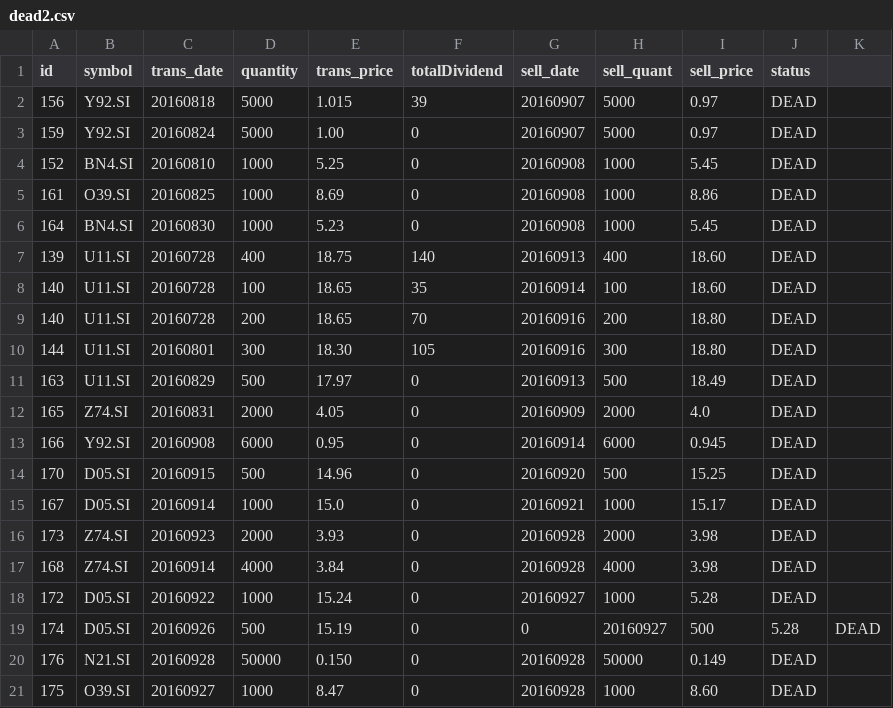
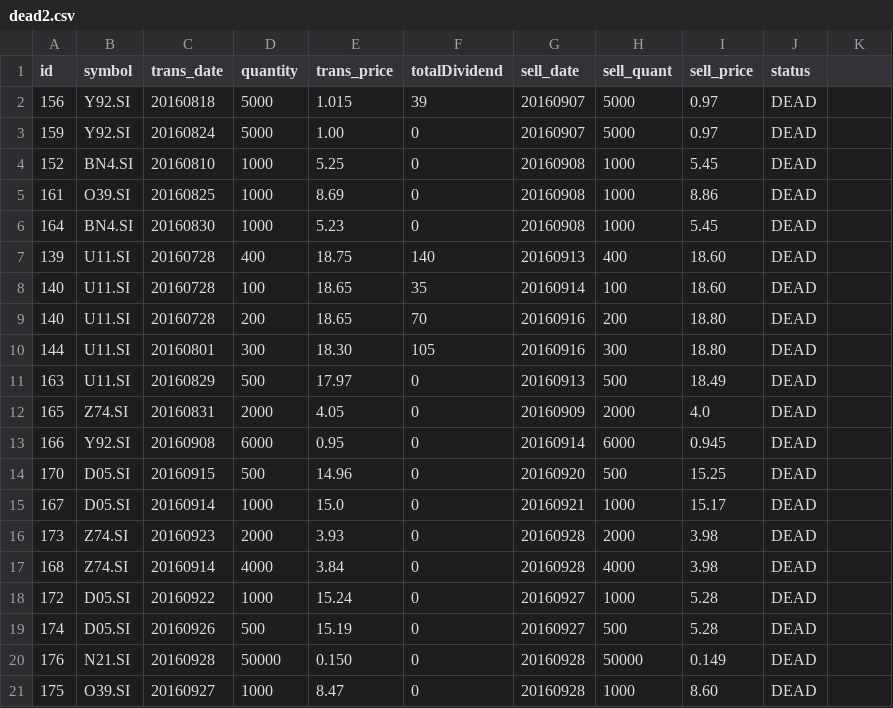
Before and after one commit to ozyxzzzss/git_csv, a CSV file: dead2.csv, drawn as a sheet.

Commit message:
Update dead2.csv

```diff
--- a/dead2.csv
+++ b/dead2.csv
@@ -18,3 +18,3 @@ id,symbol,trans_date,quantity,trans_price, totalDividend, sell_date,sell_quant,
 172,D05.SI,20160922,1000,15.24,0,20160927,1000,5.28,DEAD
-174,D05.SI,20160926,500,15.19,0,0,20160927,500,5.28,DEAD
+174,D05.SI,20160926,500,15.19,0,20160927,500,5.28,DEAD
 176,N21.SI,20160928,50000,0.150,0,20160928,50000,0.149,DEAD
```
